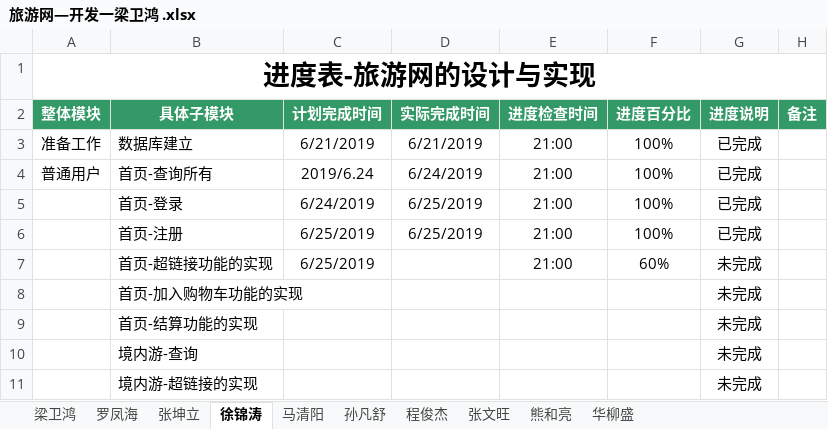
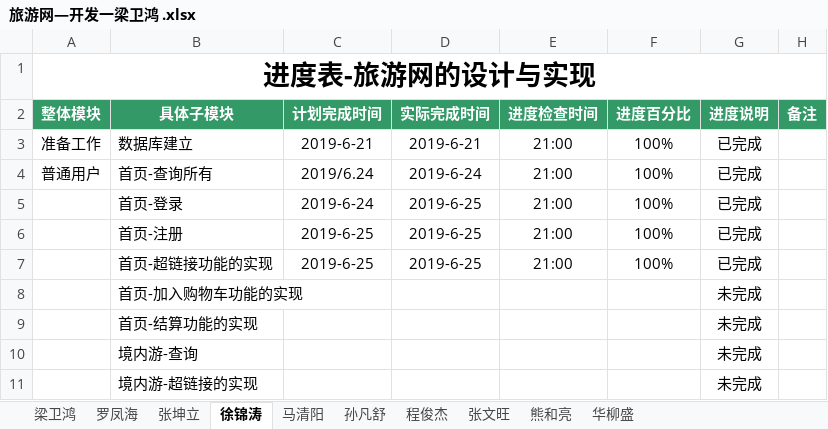
Before and after one commit to hgkj-rj/hgkj_01, an Excel workbook: 旅游网—开发一梁卫鸿 .xlsx, sheet 徐锦涛, drawn as a sheet; only a part is shown; values as stored, in another font and other column widths than the file's, no borders; the diff names each change by its address in the sheet, - before the commit and + after, or states it on an @@ line.

```diff
--- a/旅游网—开发一梁卫鸿 .xlsx (sheet 徐锦涛)
+++ b/旅游网—开发一梁卫鸿 .xlsx (sheet 徐锦涛)
-C3 (计划完成时间): 6/21/2019
+C3 (计划完成时间): 2019-6-21
-D3 (实际完成时间): 6/21/2019
+D3 (实际完成时间): 2019-6-21
-D4 (实际完成时间): 6/24/2019
+D4 (实际完成时间): 2019-6-24
-C5 (计划完成时间): 6/24/2019
+C5 (计划完成时间): 2019-6-24
-D5:D6 (实际完成时间): 6/25/2019
+D5:D6 (实际完成时间): 2019-6-25
-C6:C7 (计划完成时间): 6/25/2019
+C6:C7 (计划完成时间): 2019-6-25
-D7 (实际完成时间): (empty)
+D7 (实际完成时间): 2019-6-25
-F7 (进度百分比): 60%
+F7 (进度百分比): 100%
-G7 (进度说明): 未完成
+G7 (进度说明): 已完成
```
Also changed, not shown: sheet 张坤立, sheet 罗凤海, sheet 梁卫鸿, sheet 熊和亮, sheet 张文旺, sheet 马清阳, 3 more sheets.
